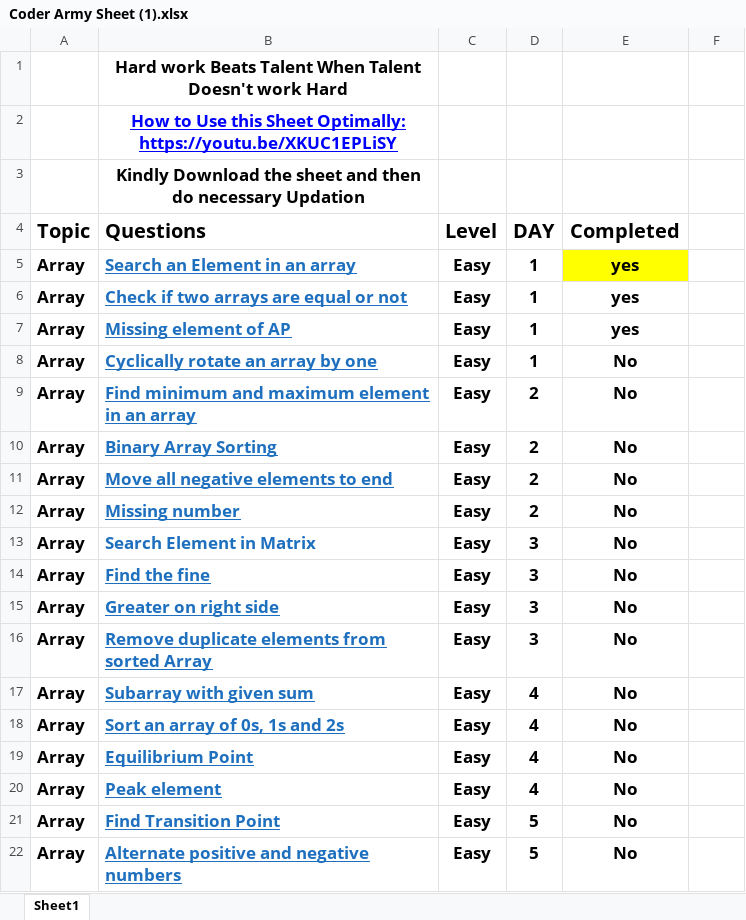
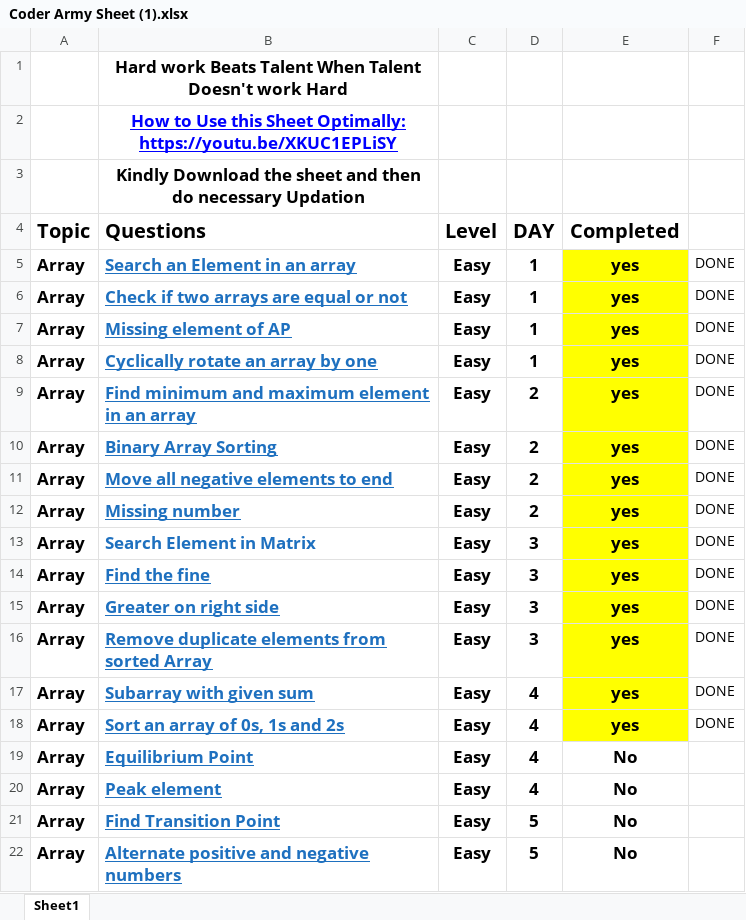
Before and after one commit to Deepanshurathore01/CoderArmy180Days_DSA, an Excel workbook: Coder Army Sheet (1).xlsx, sheet Sheet1, drawn as a sheet; only a part is shown; values as stored, in another font and other column widths than the file's, no borders; table styles not drawn; the diff names each change by its address in the sheet, - before the commit and + after, or states it on an @@ line.

Commit message:
solve code

```diff
--- a/Coder Army Sheet (1).xlsx (sheet Sheet1)
+++ b/Coder Army Sheet (1).xlsx (sheet Sheet1)
-F5:F18: (empty)
+F5:F18: DONE
-E6:E18 fill: none
+E6:E18 fill: #FFFF00
-E8:E18 (Completed): No
+E8:E18 (Completed): yes
```
